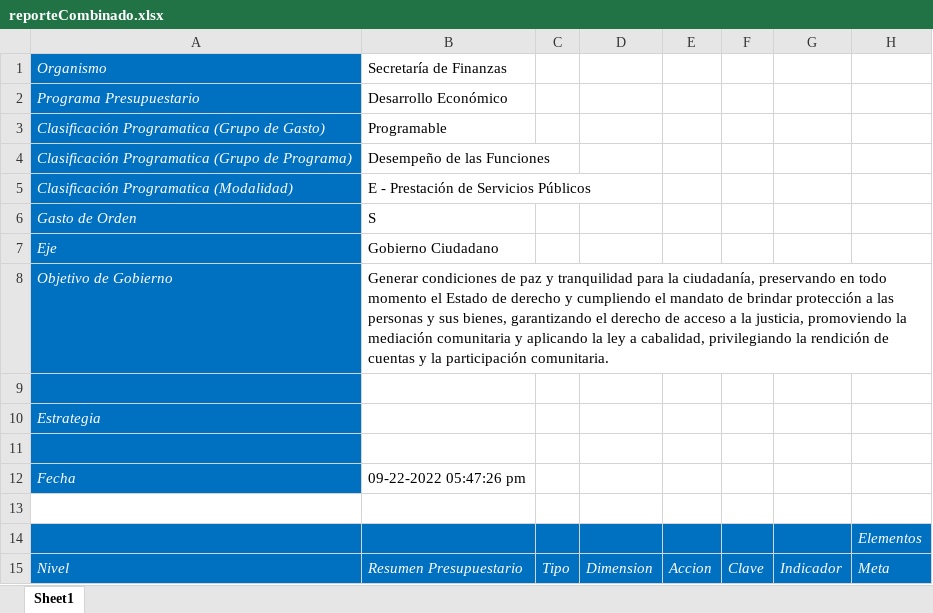
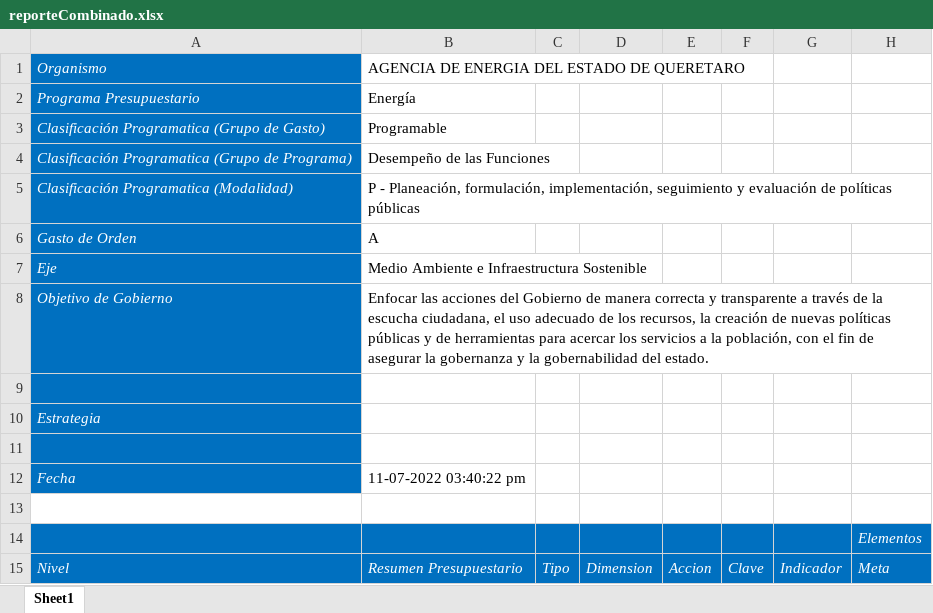
Before and after one commit to ManuelEuan/sigo, an Excel workbook: public/reportes/reporteCombinado.xlsx, sheet Sheet1, drawn as a sheet; only a part is shown; values as stored, in another font and other column widths than the file's, no borders; the diff covers the shown part only; the diff names each change by its address in the sheet, - before the commit and + after, or states it on an @@ line.

```diff
--- a/public/reportes/reporteCombinado.xlsx (sheet Sheet1)
+++ b/public/reportes/reporteCombinado.xlsx (sheet Sheet1)
-B1: Secretaría de Finanzas
+B1: AGENCIA DE ENERGIA DEL ESTADO DE QUERETARO
-B2: Desarrollo Económico
+B2: Energía
-B5: E - Prestación de Servicios Públicos
+B5: P - Planeación, formulación, implementación, seguimiento y evaluación de políticas públicas
-B6: S
+B6: A
-B7: Gobierno Ciudadano
+B7: Medio Ambiente e Infraestructura Sostenible
-B8: Generar condiciones de paz y tranquilidad para la ciudadanía, preservando en todo momento el Estado de derecho y cumpliendo el mandato de brindar protección a las personas y sus bienes, garantizando el derecho de acceso a la justicia, promoviendo la mediación comunitaria y aplicando la ley a cabalidad, privilegiando la rendición de cuentas y la participación comunitaria.
+B8: Enfocar las acciones del Gobierno de manera correcta y transparente a través de la escucha ciudadana, el uso adecuado de los recursos, la creación de nuevas políticas públicas y de herramientas para acercar los servicios a la población, con el fin de asegurar la gobernanza y la gobernabilidad del estado.
-B12: 09-22-2022 05:47:26 pm
+B12: 11-07-2022 03:40:22 pm
```
Also changed, not shown: 1 added row, 12 removed rows, 16 edited cells and cell formats elsewhere in this sheet, public/reportes/Reporte Picaso.xlsx, public/reportes/Reporte Programa Operativo Anua.xlsx, 15 other files.
